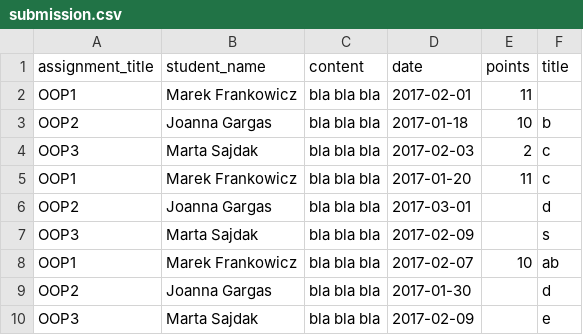
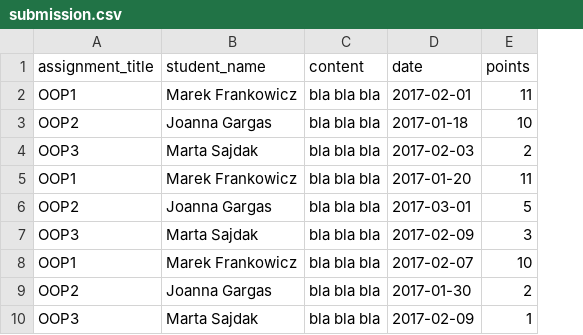
Before and after one commit to crappylime/python-flask-ccms-codecool, a CSV file: Data/submission.csv, drawn as a sheet; the diff names each change by its address in the sheet, - before the commit and + after, or states it on an @@ line.

Commit message:
Delete submission title

```diff
--- a/Data/submission.csv
+++ b/Data/submission.csv
-column F (title), rows 3-10: b | c | c | d | s | ab | d | e
-E6 (points): (empty)
+E6 (points): 5
-E7 (points): (empty)
+E7 (points): 3
-E9 (points): (empty)
+E9 (points): 2
-E10 (points): (empty)
+E10 (points): 1
```
Also changed, not shown: 5 other files.
